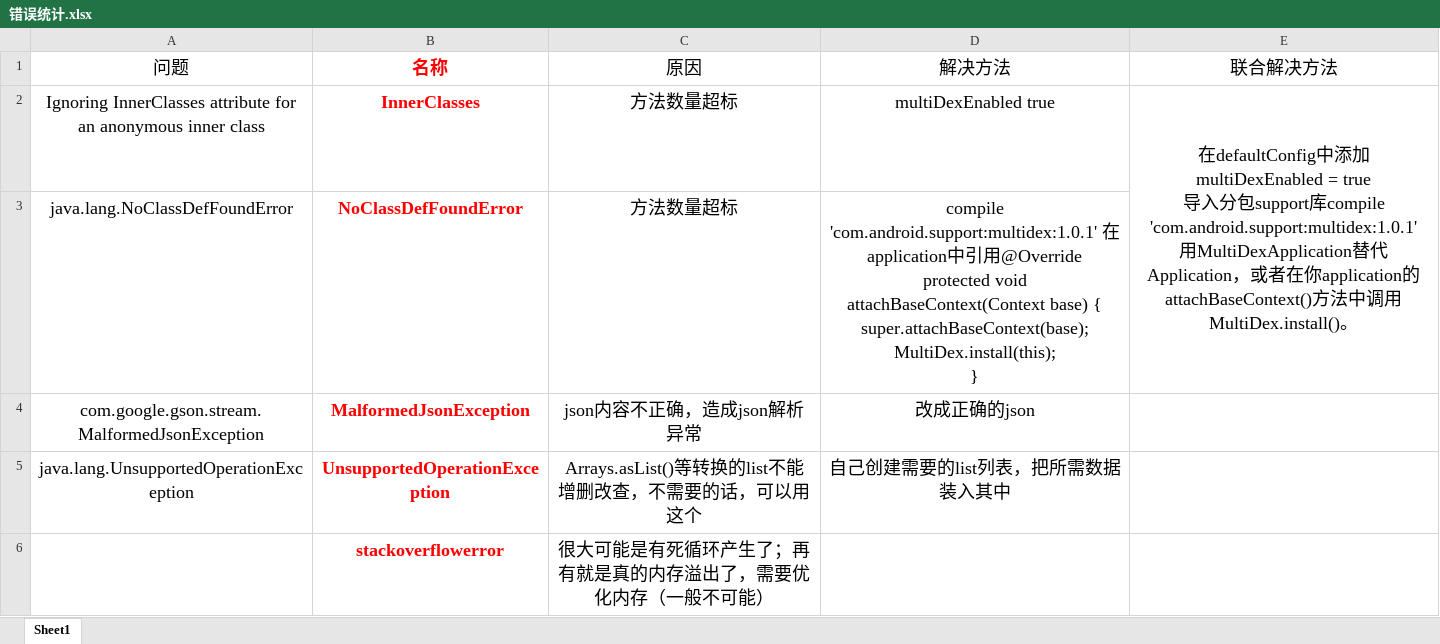
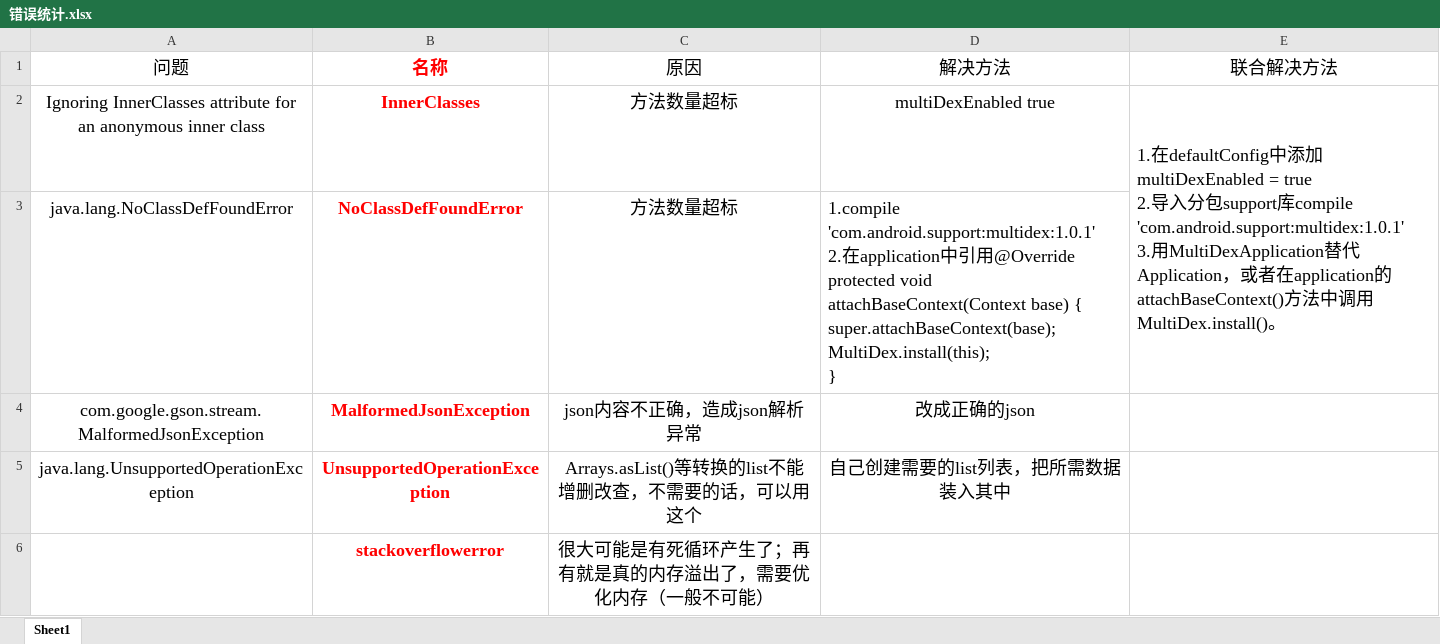
Before and after one commit to SkyLB2016/Chowder, an Excel workbook: app/错误统计.xlsx, sheet Sheet1, drawn as a sheet; values as stored, in another font and other column widths than the file's, no borders; ↵ is a line break in a cell; the diff names each change by its address in the sheet, - before the commit and + after, or states it on an @@ line.

```diff
--- a/app/错误统计.xlsx (sheet Sheet1)
+++ b/app/错误统计.xlsx (sheet Sheet1)
-E2 (联合解决方法): 在defaultConfig中添加multiDexEnabled = true ↵ 导入分包support库compile 'com.android.support:multidex:1.0.1' ↵ 用MultiDexApplication替代Application，或者在你application的…
+E2 (联合解决方法): 1.在defaultConfig中添加multiDexEnabled = true ↵ 2.导入分包support库compile 'com.android.support:multidex:1.0.1' ↵ 3.用MultiDexApplication替代Application，或者在application的…
-E2 alignment: center
+E2 alignment: left
-D3 (解决方法): compile 'com.android.support:multidex:1.0.1' 在application…
+D3 (解决方法): 1.compile 'com.android.support:multidex:1.0.1' ↵ 2.在application…
-D3 alignment: center
+D3 alignment: left
```
Also changed, not shown: 16 other files.
